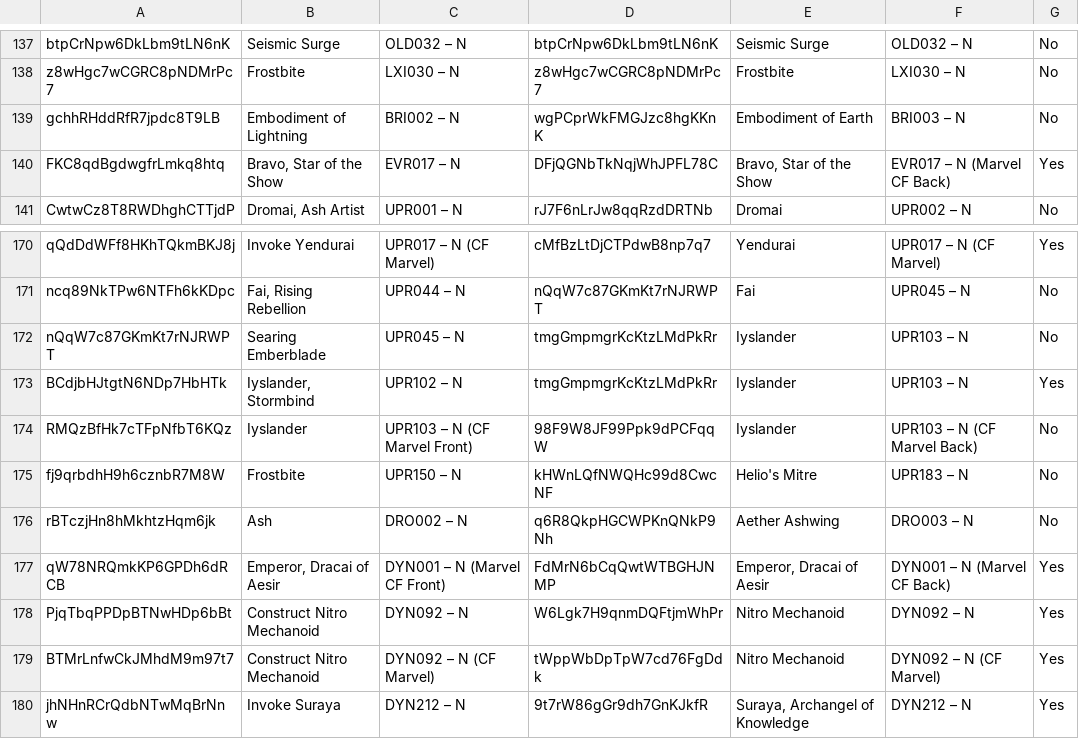
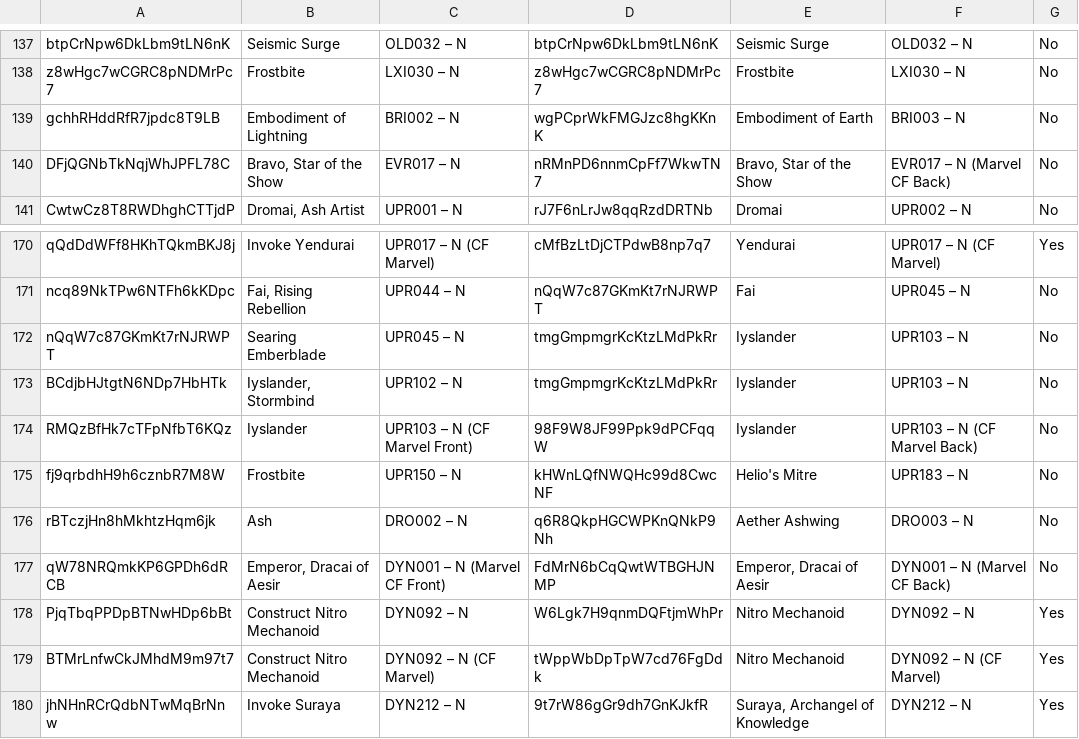
Before and after one commit to the-fab-cube/flesh-and-blood-cards, a CSV file: csvs/english/card-face-association.csv, drawn as a sheet; only a part is shown, gaps mark what is left out; the diff names each change by its address in the sheet, - before the commit and + after, or states it on an @@ line.

Commit message:
Add more card reference validation, added art-variation.csv, and fixed some data errors

```diff
--- a/csvs/english/card-face-association.csv
+++ b/csvs/english/card-face-association.csv
-A140: FKC8qdBgdwgfrLmkq8htq
+A140: DFjQGNbTkNqjWhJPFL78C
-D140: DFjQGNbTkNqjWhJPFL78C
+D140: nRMnPD6nnmCpFf7WkwTN7
-G140: Yes
+G140: No
-G173: Yes
+G173: No
-G177: Yes
+G177: No
```
Also changed, not shown: 15 other files.
